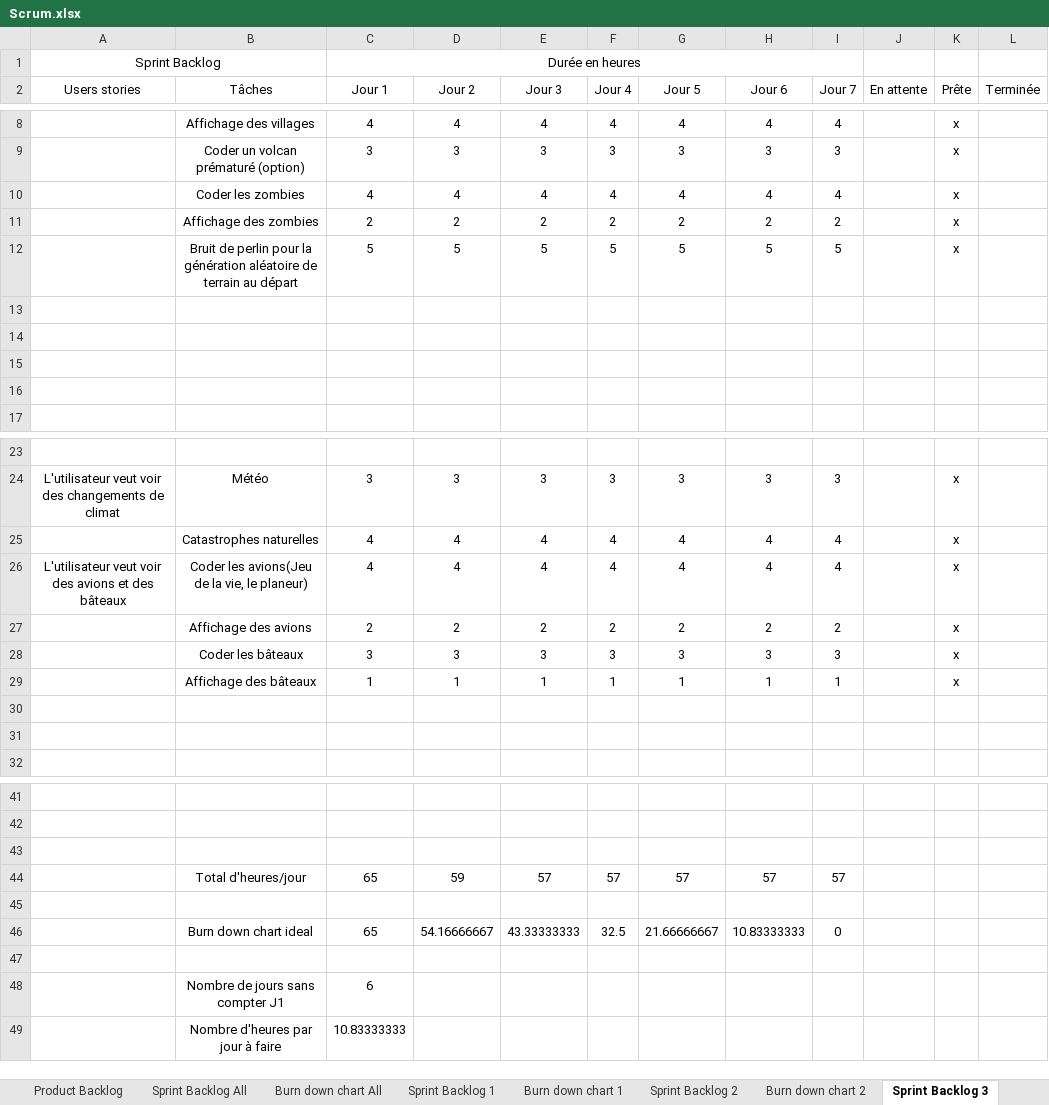
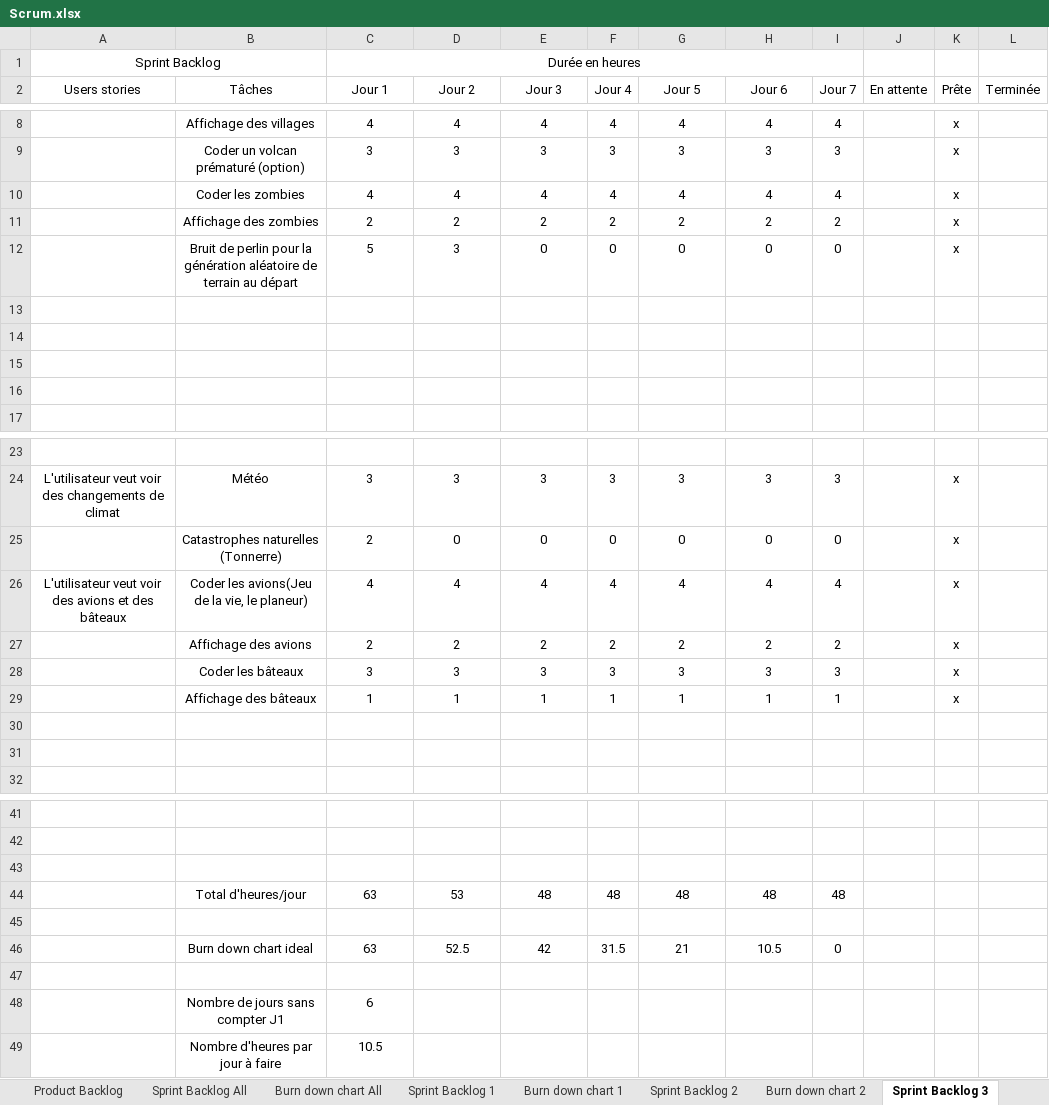
Before and after one commit to RiichD/WorldOfSprites, an Excel workbook: rapports/Scrum.xlsx, sheet Sprint Backlog 3, drawn as a sheet; only a part is shown, gaps mark what is left out; values as stored, in another font and other column widths than the file's, no borders; removed rows and columns are numbered as before the commit, all else as after; the diff names each change by its address in the sheet, - before the commit and + after, or states it on an @@ line.

Commit message:
Perlin Noise

```diff
--- a/rapports/Scrum.xlsx (sheet Sprint Backlog 3)
+++ b/rapports/Scrum.xlsx (sheet Sprint Backlog 3)
-row 12:  | Bruit de perlin pour la génération aléatoire de terrain au départ | 5 | 5 | 5 | 5 | 5 | 5 | 5 |  | x
+row 12:  | Bruit de perlin pour la génération aléatoire de terrain au départ | 5 | 3 | 0 | 0 | 0 | 0 | 0 |  | x
-row 25:  | Catastrophes naturelles | 4 | 4 | 4 | 4 | 4 | 4 | 4 |  | x
+row 25:  | Catastrophes naturelles (Tonnerre) | 2 | 0 | 0 | 0 | 0 | 0 | 0 |  | x
-row 44:  | Total d'heures/jour | 65 | 59 | 57 | 57 | 57 | 57 | 57
+row 44:  | Total d'heures/jour | 63 | 53 | 48 | 48 | 48 | 48 | 48
-row 46:  | Burn down chart ideal | 65 | 54.16666667 | 43.33333333 | 32.5 | 21.66666667 | 10.83333333 | 0
+row 46:  | Burn down chart ideal | 63 | 52.5 | 42 | 31.5 | 21 | 10.5 | 0
-C49 (Jour 1): 10.83333333
+C49 (Jour 1): 10.5
```
Also changed, not shown: charts or pictures, 2 other files.
